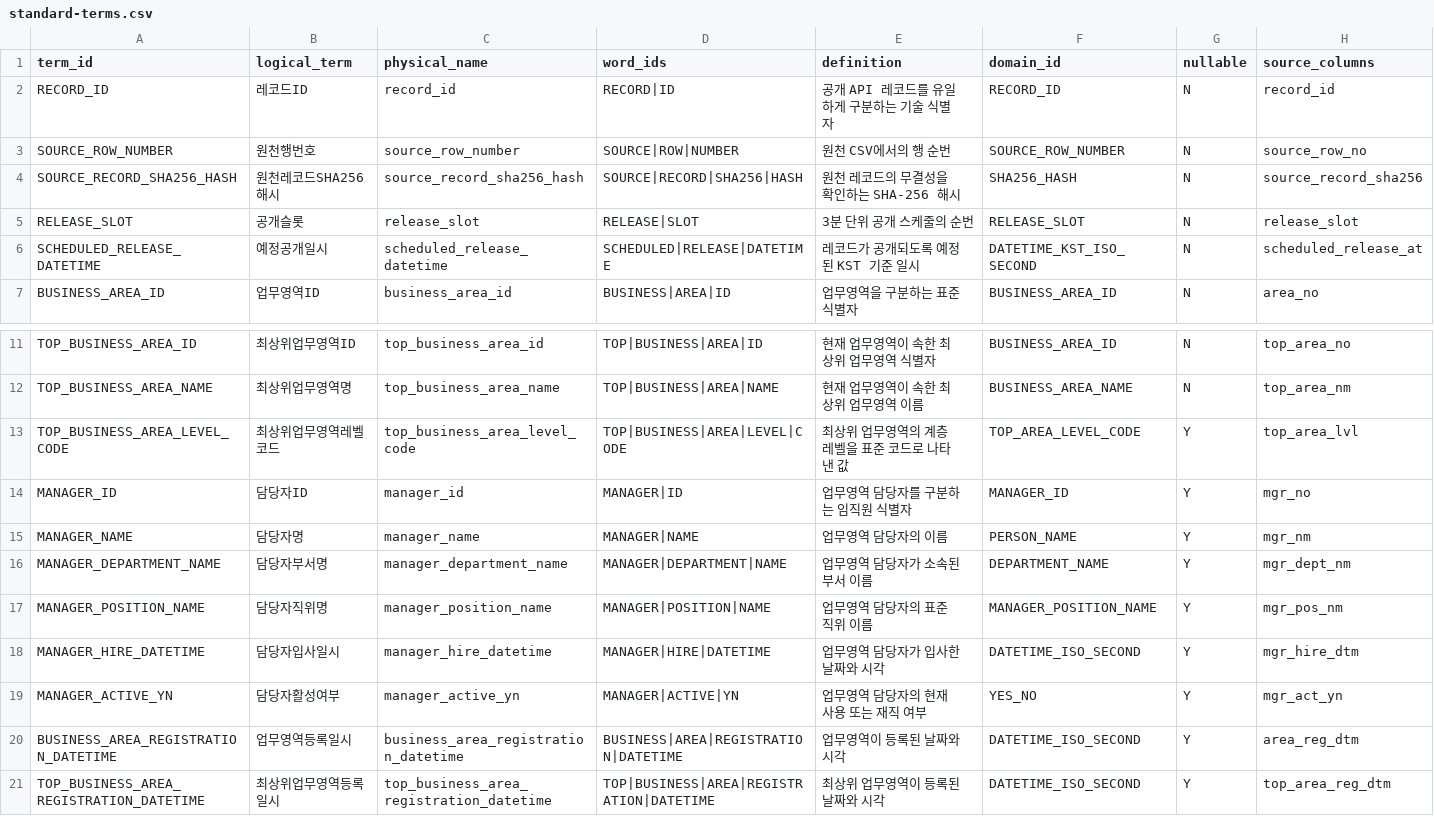
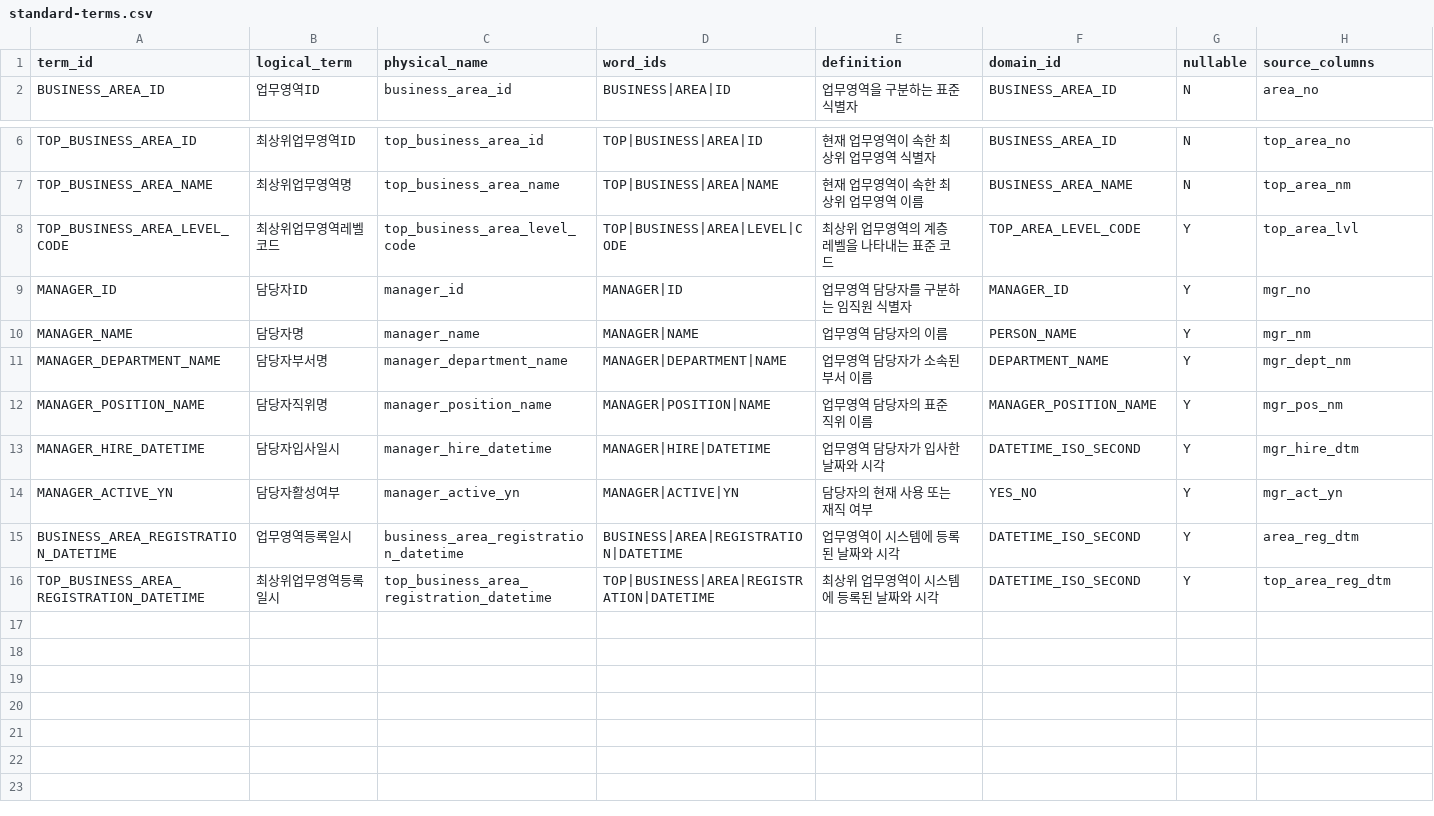
Before and after one commit to encore-ai-campus/mlo-01-p2-team1, a CSV file: docs/standardization/standard-terms.csv, drawn as a sheet; only a part is shown, gaps mark what is left out.

Commit message:
[Update] standardization documents(#12)

```diff
--- a/docs/standardization/standard-terms.csv
+++ b/docs/standardization/standard-terms.csv
@@ -1,7 +1,2 @@
 term_id,logical_term,physical_name,word_ids,definition,domain_id,nullable,source_columns
-RECORD_ID,레코드ID,record_id,RECORD|ID,공개 API 레코드를 유일하게 구분하는 기술 식별자,RECORD_ID,N,record_id
-SOURCE_ROW_NUMBER,원천행번호,source_row_number,SOURCE|ROW|NUMBER,원천 CSV에서의 행 순번,SOURCE_ROW_NUMBER,N,source_row_no
-SOURCE_RECORD_SHA256_HASH,원천레코드SHA256해시,source_record_sha256_hash,SOURCE|RECORD|SHA256|HASH,원천 레코드의 무결성을 확인하는 SHA-256 해시,SHA256_HASH,N,source_record_sha256
-RELEASE_SLOT,공개슬롯,release_slot,RELEASE|SLOT,3분 단위 공개 스케줄의 순번,RELEASE_SLOT,N,release_slot
-SCHEDULED_RELEASE_DATETIME,예정공개일시,scheduled_release_datetime,SCHEDULED|RELEASE|DATETIME,레코드가 공개되도록 예정된 KST 기준 일시,DATETIME_KST_ISO_SECOND,N,scheduled_release_at
 BUSINESS_AREA_ID,업무영역ID,business_area_id,BUSINESS|AREA|ID,업무영역을 구분하는 표준 식별자,BUSINESS_AREA_ID,N,area_no
@@ -12,3 +7,3 @@ TOP_BUSINESS_AREA_ID,최상위업무영역ID,top_business_area_id,TOP|BUSINESS|A
 TOP_BUSINESS_AREA_NAME,최상위업무영역명,top_business_area_name,TOP|BUSINESS|AREA|NAME,현재 업무영역이 속한 최상위 업무영역 이름,BUSINESS_AREA_NAME,N,top_area_nm
-TOP_BUSINESS_AREA_LEVEL_CODE,최상위업무영역레벨코드,top_business_area_level_code,TOP|BUSINESS|AREA|LEVEL|CODE,최상위 업무영역의 계층 레벨을 표준 코드로 나타낸 값,TOP_AREA_LEVEL_CODE,Y,top_area_lvl
+TOP_BUSINESS_AREA_LEVEL_CODE,최상위업무영역레벨코드,top_business_area_level_code,TOP|BUSINESS|AREA|LEVEL|CODE,최상위 업무영역의 계층 레벨을 나타내는 표준 코드,TOP_AREA_LEVEL_CODE,Y,top_area_lvl
 MANAGER_ID,담당자ID,manager_id,MANAGER|ID,업무영역 담당자를 구분하는 임직원 식별자,MANAGER_ID,Y,mgr_no
@@ -18,4 +13,4 @@ MANAGER_POSITION_NAME,담당자직위명,manager_position_name,MANAGER|POSITION|
 MANAGER_HIRE_DATETIME,담당자입사일시,manager_hire_datetime,MANAGER|HIRE|DATETIME,업무영역 담당자가 입사한 날짜와 시각,DATETIME_ISO_SECOND,Y,mgr_hire_dtm
-MANAGER_ACTIVE_YN,담당자활성여부,manager_active_yn,MANAGER|ACTIVE|YN,업무영역 담당자의 현재 사용 또는 재직 여부,YES_NO,Y,mgr_act_yn
-BUSINESS_AREA_REGISTRATION_DATETIME,업무영역등록일시,business_area_registration_datetime,BUSINESS|AREA|REGISTRATION|DATETIME,업무영역이 등록된 날짜와 시각,DATETIME_ISO_SECOND,Y,area_reg_dtm
-TOP_BUSINESS_AREA_REGISTRATION_DATETIME,최상위업무영역등록일시,top_business_area_registration_datetime,TOP|BUSINESS|AREA|REGISTRATION|DATETIME,최상위 업무영역이 등록된 날짜와 시각,DATETIME_ISO_SECOND,Y,top_area_reg_dtm
+MANAGER_ACTIVE_YN,담당자활성여부,manager_active_yn,MANAGER|ACTIVE|YN,담당자의 현재 사용 또는 재직 여부,YES_NO,Y,mgr_act_yn
+BUSINESS_AREA_REGISTRATION_DATETIME,업무영역등록일시,business_area_registration_datetime,BUSINESS|AREA|REGISTRATION|DATETIME,업무영역이 시스템에 등록된 날짜와 시각,DATETIME_ISO_SECOND,Y,area_reg_dtm
+TOP_BUSINESS_AREA_REGISTRATION_DATETIME,최상위업무영역등록일시,top_business_area_registration_datetime,TOP|BUSINESS|AREA|REGISTRATION|DATETIME,최상위 업무영역이 시스템에 등록된 날짜와 시각,DATETIME_ISO_SECOND,Y,top_area_reg_dtm
```
Also changed, not shown: docs/standardization/standard-words.csv, 2 other files.
